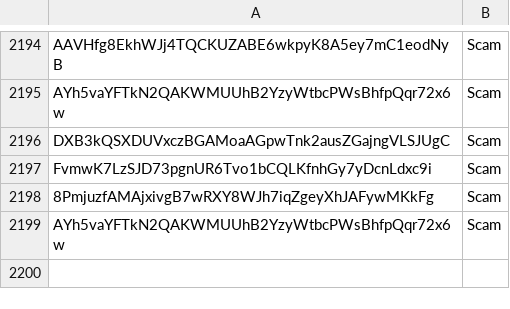
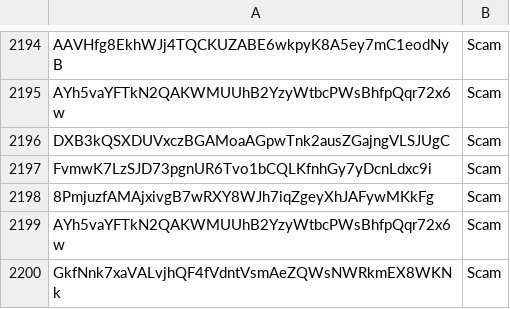
Before and after one commit to wavesplatform/WavesGUI, a CSV file: scam.csv, drawn as a sheet; only a part is shown, gaps mark what is left out.

Commit message:
Update

```diff
--- a/scam.csv
+++ b/scam.csv
@@ -2199 +2199,2 @@ FvmwK7LzSJD73pgnUR6Tvo1bCQLKfnhGy7yDcnLdxc9i,Scam
 AYh5vaYFTkN2QAKWMUUhB2YzyWtbcPWsBhfpQqr72x6w,Scam
+GkfNnk7xaVALvjhQF4fVdntVsmAeZQWsNWRkmEX8WKNk,Scam
```
